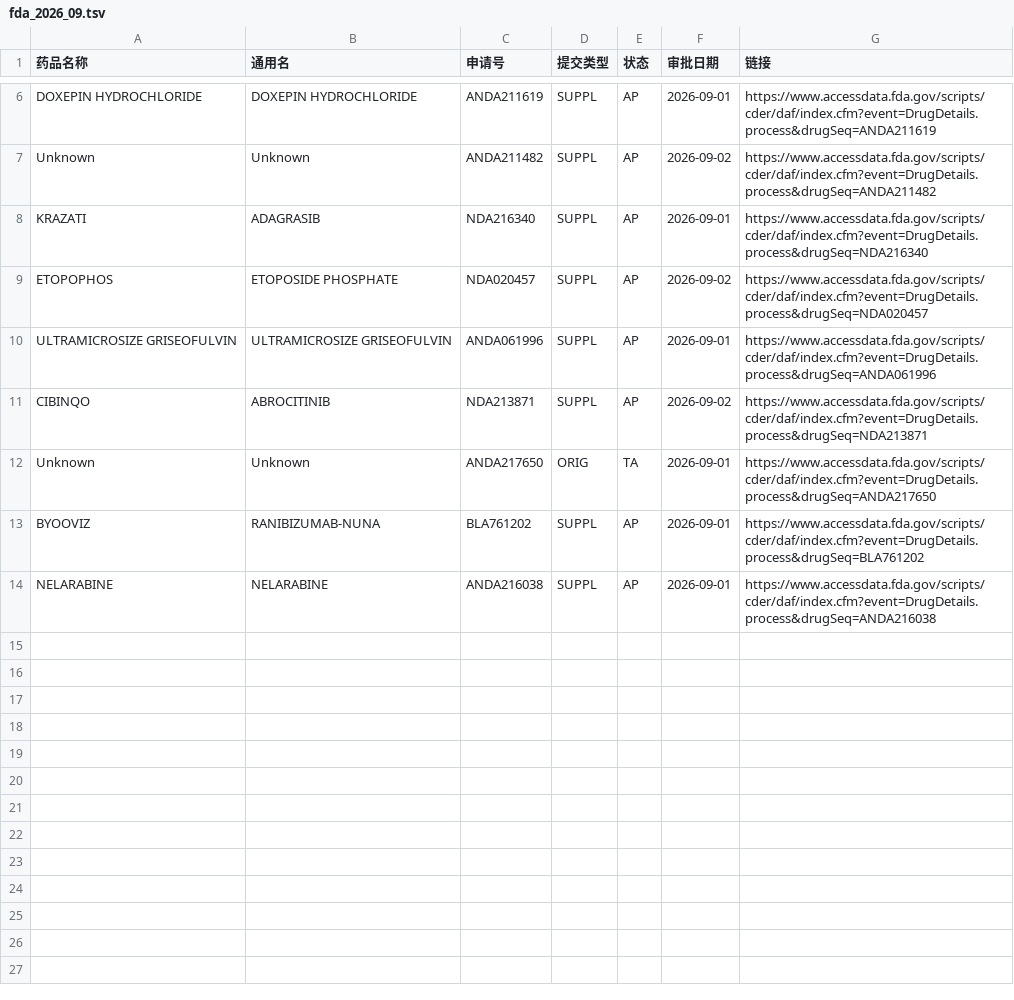
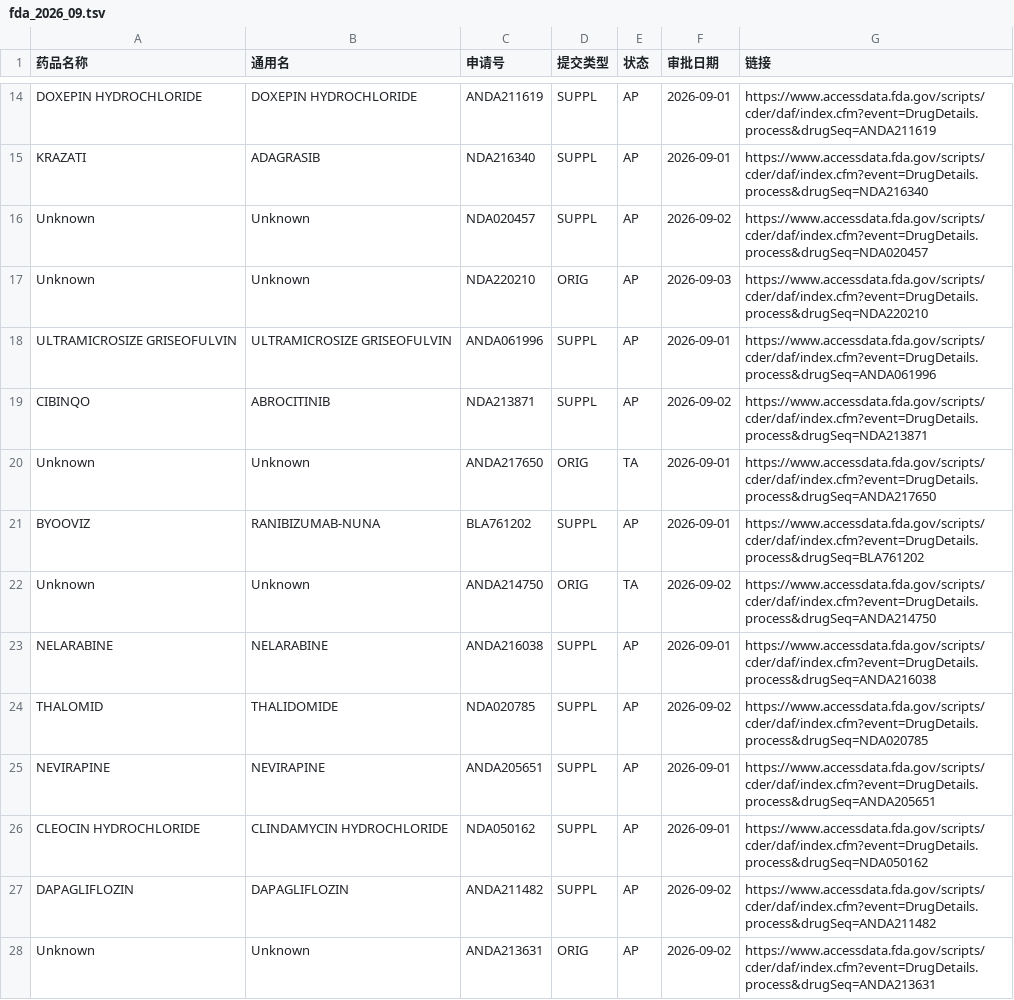
Before and after one commit to yangqian2023-source/fdascraper, a TSV file: data/fda_2026_09.tsv, drawn as a sheet; only a part is shown, gaps mark what is left out; removed rows and columns are numbered as before the commit, all else as after; the diff covers the shown part only; the diff names each change by its address in the sheet, - before the commit and + after, or states it on an @@ line.

```diff
--- a/data/fda_2026_09.tsv
+++ b/data/fda_2026_09.tsv
-row 7: Unknown | Unknown | ANDA211482 | SUPPL | AP | 2026-09-02 | https://www.accessdata.fda.gov/scripts/cder/daf/index.cfm?event=DrugDetails.process&drugSeq=ANDA211482
-A16 (药品名称): ETOPOPHOS
+A16 (药品名称): Unknown
-B16 (通用名): ETOPOSIDE PHOSPHATE
+B16 (通用名): Unknown
+row 17: Unknown | Unknown | NDA220210 | ORIG | AP | 2026-09-03 | https://www.accessdata.fda.gov/scripts/cder/daf/index.cfm?event=DrugDetails.process&drugSeq=NDA220210
+row 22: Unknown | Unknown | ANDA214750 | ORIG | TA | 2026-09-02 | https://www.accessdata.fda.gov/scripts/cder/daf/index.cfm?event=DrugDetails.process&drugSeq=ANDA214750
+row 24: THALOMID | THALIDOMIDE | NDA020785 | SUPPL | AP | 2026-09-02 | https://www.accessdata.fda.gov/scripts/cder/daf/index.cfm?event=DrugDetails.process&drugSeq=NDA020785
@@ row 2 moved to row 25: NEVIRAPINE @@
@@ row 3 moved to row 26: CLEOCIN HYDROCHLORIDE @@
+row 27: DAPAGLIFLOZIN | DAPAGLIFLOZIN | ANDA211482 | SUPPL | AP | 2026-09-02 | https://www.accessdata.fda.gov/scripts/cder/daf/index.cfm?event=DrugDetails.process&drugSeq=ANDA211482
+row 28: Unknown | Unknown | ANDA213631 | ORIG | AP | 2026-09-02 | https://www.accessdata.fda.gov/scripts/cder/daf/index.cfm?event=DrugDetails.process&drugSeq=ANDA213631
```
Also changed, not shown: 11 added rows elsewhere in this file, 1 other file.
